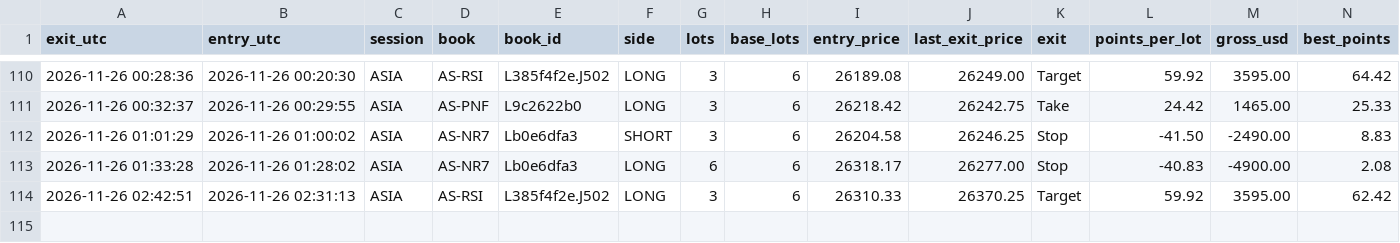
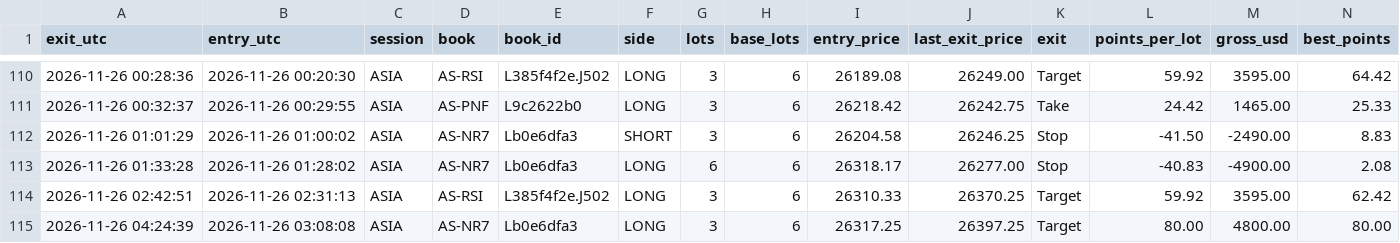
Before and after one commit to joshuamiller-glitch/d8-trades, a CSV file: trades_NQ.csv, drawn as a sheet; only a part is shown, gaps mark what is left out; rows hold the shown columns only; the diff names each change by its address in the sheet, - before the commit and + after, or states it on an @@ line.

Commit message:
trades update

```diff
--- a/trades_NQ.csv
+++ b/trades_NQ.csv
+row 115: 2026-11-26 04:24:39 | 2026-11-26 03:08:08 | ASIA | AS-NR7 | Lb0e6dfa3 | LONG | 3 | 6 | 26317.25 | 26397.25 | Target | 80.00 | 4800.00 | 80.00
```
